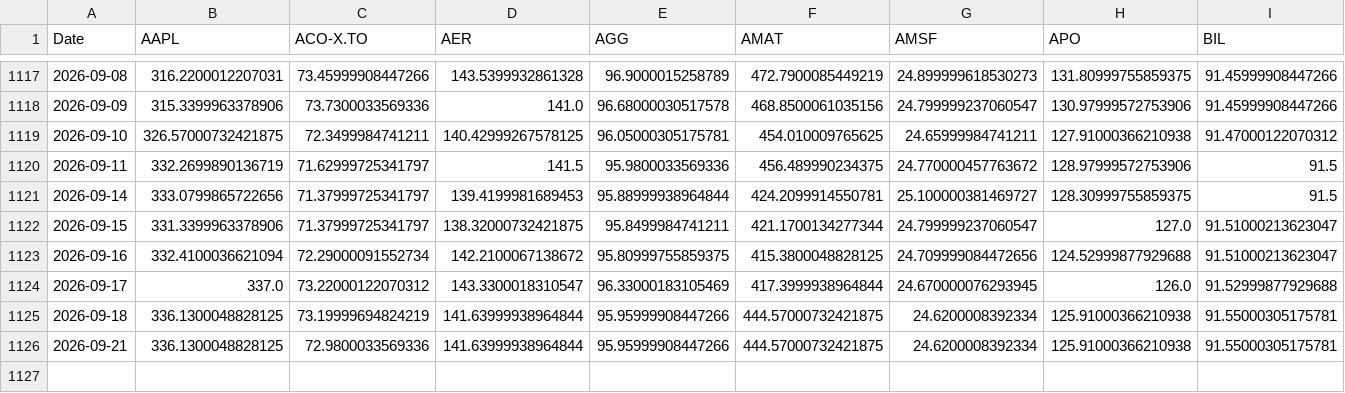
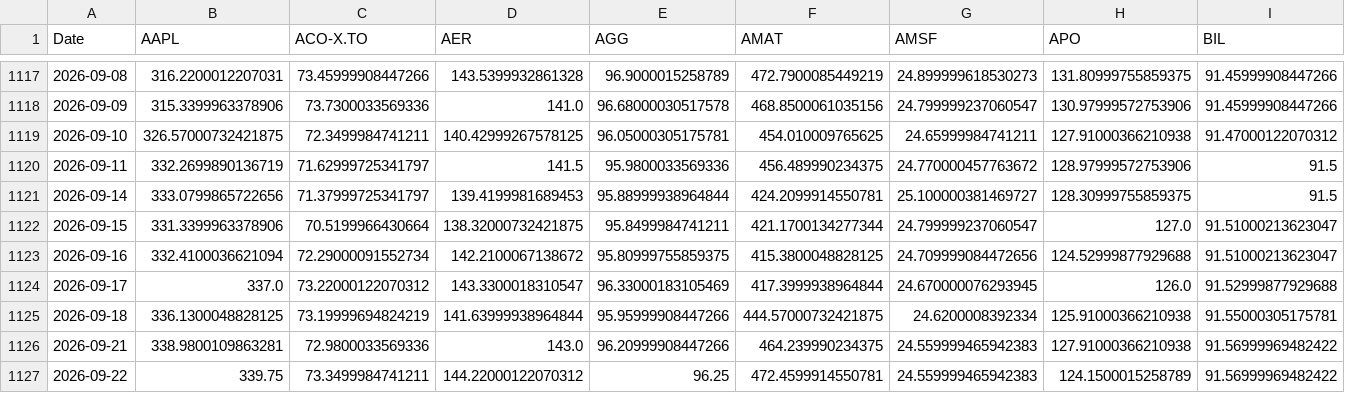
Before and after one commit to DFIC-Quant-Fund/Fund-Monitor, a CSV file: data/core/output/prices.csv, drawn as a sheet; only a part is shown, gaps mark what is left out; rows hold the shown columns only; the diff covers the shown part only; the diff names each change by its address in the sheet, - before the commit and + after, or states it on an @@ line.

```diff
--- a/data/core/output/prices.csv
+++ b/data/core/output/prices.csv
-C1122 (ACO-X.TO): 71.37999725341797
+C1122 (ACO-X.TO): 70.5199966430664
-B1126 (AAPL): 336.1300048828125
+B1126 (AAPL): 338.9800109863281
-D1126 (AER): 141.63999938964844
+D1126 (AER): 143.0
-E1126 (AGG): 95.95999908447266
+E1126 (AGG): 96.20999908447266
-F1126 (AMAT): 444.57000732421875
+F1126 (AMAT): 464.239990234375
-G1126 (AMSF): 24.6200008392334
+G1126 (AMSF): 24.559999465942383
-H1126 (APO): 125.91000366210938
+H1126 (APO): 127.91000366210938
-I1126 (BIL): 91.55000305175781
+I1126 (BIL): 91.56999969482422
+row 1127: 2026-09-22 | 339.75 | 73.3499984741211 | 144.22000122070312 | 96.25 | 472.4599914550781 | 24.559999465942383 | 124.1500015258789 | 91.56999969482422
```
Also changed, not shown: 19 edited cells elsewhere in this file, data/benchmark/output/daily_holdings.csv, data/benchmark/output/portfolio_total.csv, 11 other files.
